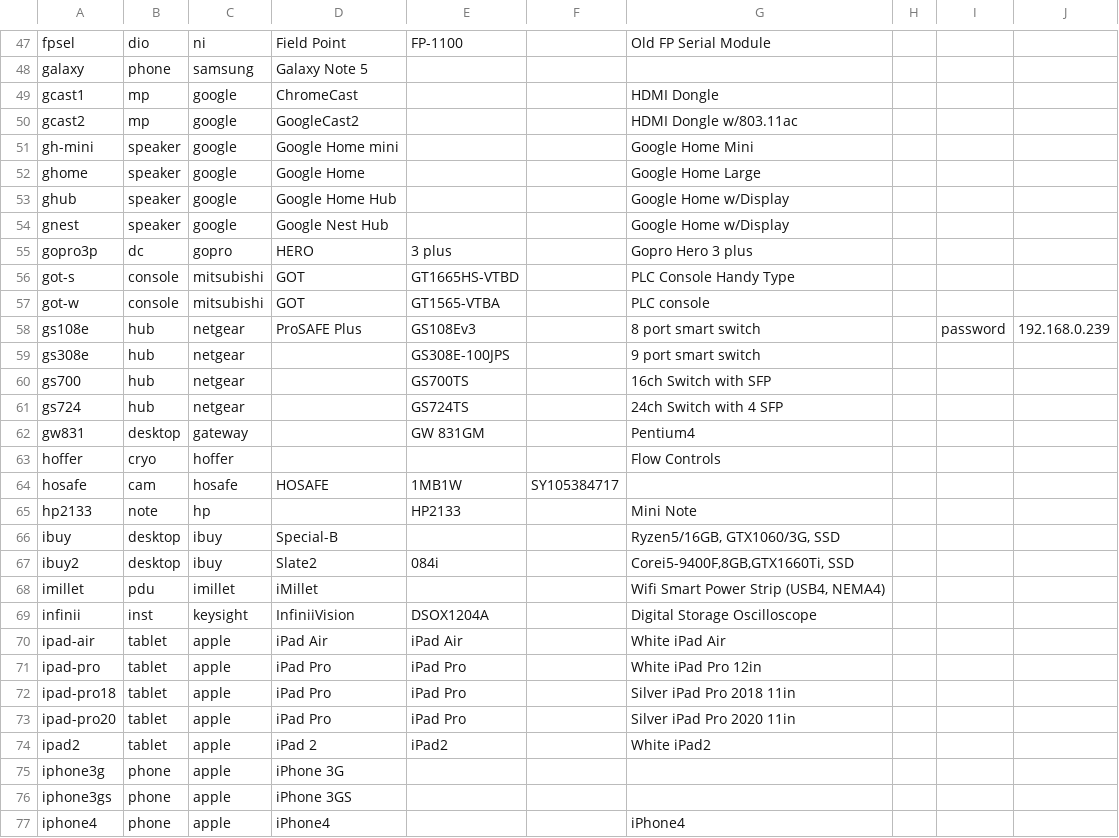
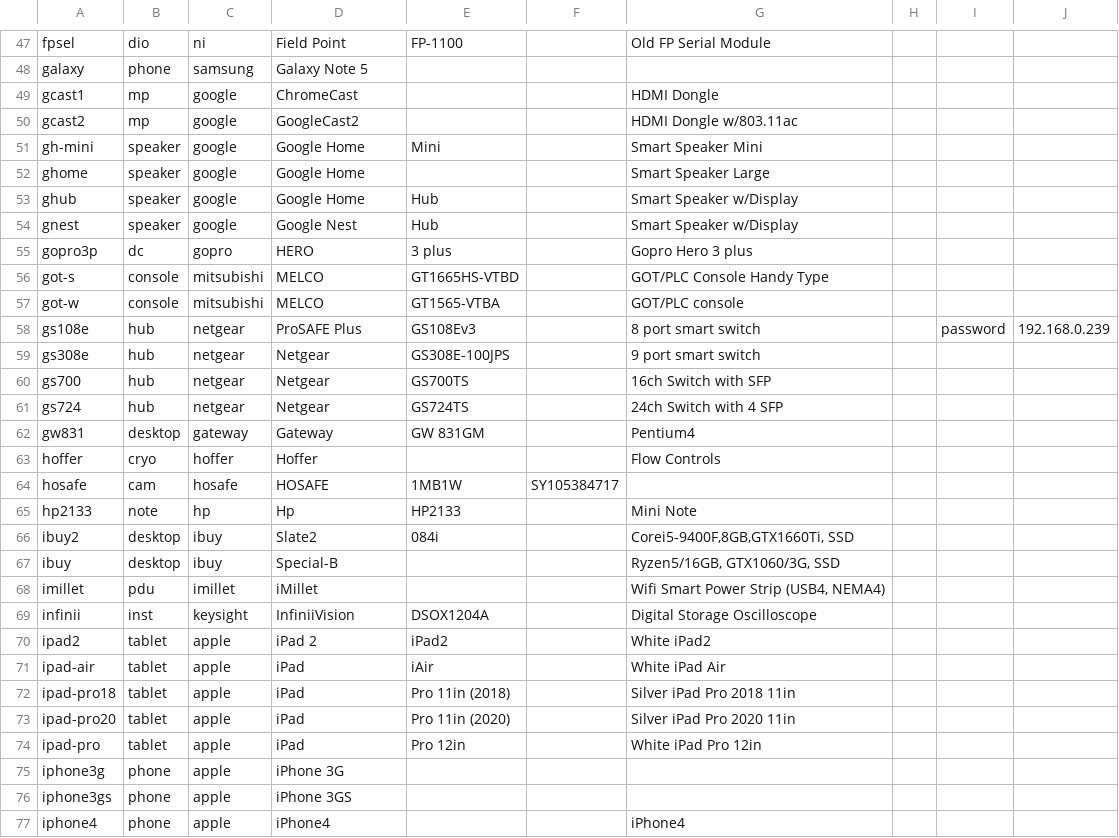
Before and after one commit to ciax/cfg.pub, a TSV file: db/db-model-pub.tsv, drawn as a sheet; only a part is shown, gaps mark what is left out; the diff covers the shown part only.

Commit message:
expand gsheet and update db

```diff
--- a/db/db-model-pub.tsv
+++ b/db/db-model-pub.tsv
@@ -50,26 +50,26 @@ gcast1	mp	google	ChromeCast			HDMI Dongle
 gcast2	mp	google	GoogleCast2			HDMI Dongle w/803.11ac			
-gh-mini	speaker	google	Google Home mini			Google Home Mini			
-ghome	speaker	google	Google Home			Google Home Large			
-ghub	speaker	google	Google Home Hub			Google Home w/Display			
-gnest	speaker	google	Google Nest Hub			Google Home w/Display			
+gh-mini	speaker	google	Google Home	Mini		Smart Speaker Mini			
+ghome	speaker	google	Google Home			Smart Speaker Large			
+ghub	speaker	google	Google Home	Hub		Smart Speaker w/Display			
+gnest	speaker	google	Google Nest	Hub		Smart Speaker w/Display			
 gopro3p	dc	gopro	HERO	3 plus		Gopro Hero 3 plus			
-got-s	console	mitsubishi	GOT	GT1665HS-VTBD		PLC Console Handy Type			
-got-w	console	mitsubishi	GOT	GT1565-VTBA		PLC console			
+got-s	console	mitsubishi	MELCO	GT1665HS-VTBD		GOT/PLC Console Handy Type			
+got-w	console	mitsubishi	MELCO	GT1565-VTBA		GOT/PLC console			
 gs108e	hub	netgear	ProSAFE Plus	GS108Ev3		8 port smart switch		password	192.168.0.239
-gs308e	hub	netgear		GS308E-100JPS		9 port smart switch			
-gs700	hub	netgear		GS700TS		16ch Switch with SFP			
-gs724	hub	netgear		GS724TS		24ch Switch with 4 SFP			
-gw831	desktop	gateway		GW 831GM		Pentium4			
-hoffer	cryo	hoffer				Flow Controls			
+gs308e	hub	netgear	Netgear	GS308E-100JPS		9 port smart switch			
+gs700	hub	netgear	Netgear	GS700TS		16ch Switch with SFP			
+gs724	hub	netgear	Netgear	GS724TS		24ch Switch with 4 SFP			
+gw831	desktop	gateway	Gateway	GW 831GM		Pentium4			
+hoffer	cryo	hoffer	Hoffer			Flow Controls			
 hosafe	cam	hosafe	HOSAFE	1MB1W	SY105384717				
-hp2133	note	hp		HP2133		Mini Note			
+hp2133	note	hp	Hp	HP2133		Mini Note			
+ibuy2	desktop	ibuy	Slate2	084i		Corei5-9400F,8GB,GTX1660Ti, SSD			
 ibuy	desktop	ibuy	Special-B			Ryzen5/16GB, GTX1060/3G, SSD			
-ibuy2	desktop	ibuy	Slate2	084i		Corei5-9400F,8GB,GTX1660Ti, SSD			
 imillet	pdu	imillet	iMillet			Wifi Smart Power Strip (USB4, NEMA4)			
 infinii	inst	keysight	InfiniiVision	DSOX1204A		Digital Storage Oscilloscope			
-ipad-air	tablet	apple	iPad Air	iPad Air		White iPad Air			
-ipad-pro	tablet	apple	iPad Pro	iPad Pro		White iPad Pro 12in			
-ipad-pro18	tablet	apple	iPad Pro	iPad Pro		Silver iPad Pro 2018 11in			
-ipad-pro20	tablet	apple	iPad Pro	iPad Pro		Silver iPad Pro 2020 11in			
 ipad2	tablet	apple	iPad 2	iPad2		White iPad2			
+ipad-air	tablet	apple	iPad	iAir		White iPad Air			
+ipad-pro18	tablet	apple	iPad	Pro 11in (2018)		Silver iPad Pro 2018 11in			
+ipad-pro20	tablet	apple	iPad	Pro 11in (2020)		Silver iPad Pro 2020 11in			
+ipad-pro	tablet	apple	iPad	Pro 12in		White iPad Pro 12in			
 iphone3g	phone	apple	iPhone 3G						
```
Also changed, not shown: 4 added rows, 4 removed rows, 2 moved rows and 78 edited cells elsewhere in this file.
